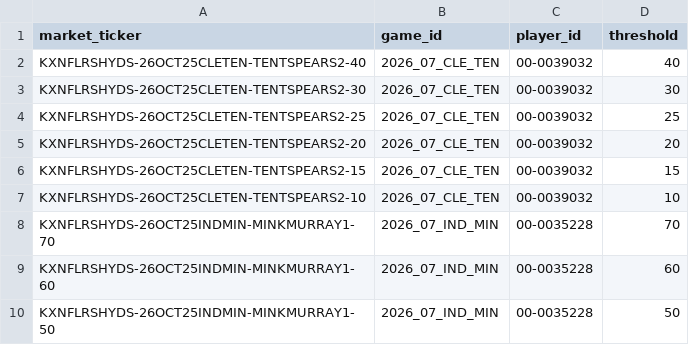
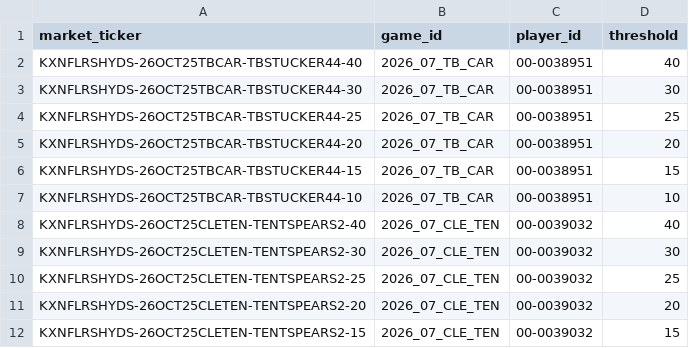
Before and after one commit to SaintSteven/Kalshi-trading-backend, a CSV file: research/nfl_prospective_paper_v001/data/rushing_market_mapping.csv, drawn as a sheet; only a part is shown; the shorter side is filled out with more unchanged rows.

```diff
--- a/research/nfl_prospective_paper_v001/data/rushing_market_mapping.csv
+++ b/research/nfl_prospective_paper_v001/data/rushing_market_mapping.csv
@@ -1,2 +1,8 @@
 market_ticker,game_id,player_id,threshold
+KXNFLRSHYDS-26OCT25TBCAR-TBSTUCKER44-40,2026_07_TB_CAR,00-0038951,40
+KXNFLRSHYDS-26OCT25TBCAR-TBSTUCKER44-30,2026_07_TB_CAR,00-0038951,30
+KXNFLRSHYDS-26OCT25TBCAR-TBSTUCKER44-25,2026_07_TB_CAR,00-0038951,25
+KXNFLRSHYDS-26OCT25TBCAR-TBSTUCKER44-20,2026_07_TB_CAR,00-0038951,20
+KXNFLRSHYDS-26OCT25TBCAR-TBSTUCKER44-15,2026_07_TB_CAR,00-0038951,15
+KXNFLRSHYDS-26OCT25TBCAR-TBSTUCKER44-10,2026_07_TB_CAR,00-0038951,10
 KXNFLRSHYDS-26OCT25CLETEN-TENTSPEARS2-40,2026_07_CLE_TEN,00-0039032,40
```
Also changed, not shown: research/nfl_prospective_paper_v001/data/independent_rushing_projections.csv, research/nfl_prospective_paper_v001/data/pilot_card.csv, 8 other files.
